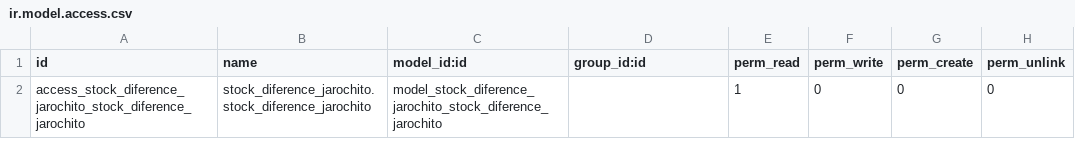
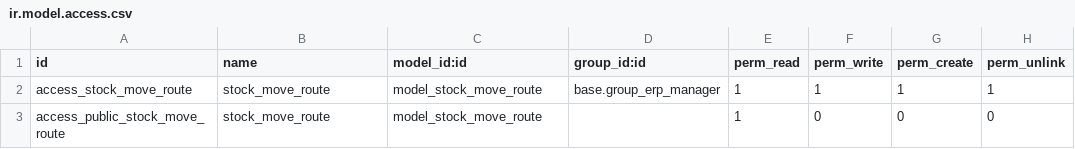
Before and after one commit to xmarts/stock_diference_jarochito, a CSV file: stock_diference_jarochito/security/ir.model.access.csv, drawn as a sheet.

```diff
--- a/stock_diference_jarochito/security/ir.model.access.csv
+++ b/stock_diference_jarochito/security/ir.model.access.csv
@@ -1,2 +1,3 @@
 id,name,model_id:id,group_id:id,perm_read,perm_write,perm_create,perm_unlink
-access_stock_diference_jarochito_stock_diference_jarochito,stock_diference_jarochito.stock_diference_jarochito,model_stock_diference_jarochito_stock_diference_jarochito,,1,0,0,0
+access_stock_move_route,stock_move_route,model_stock_move_route,base.group_erp_manager,1,1,1,1
+access_public_stock_move_route,stock_move_route,model_stock_move_route,,1,0,0,0
```
Also changed, not shown: 3 other files.
